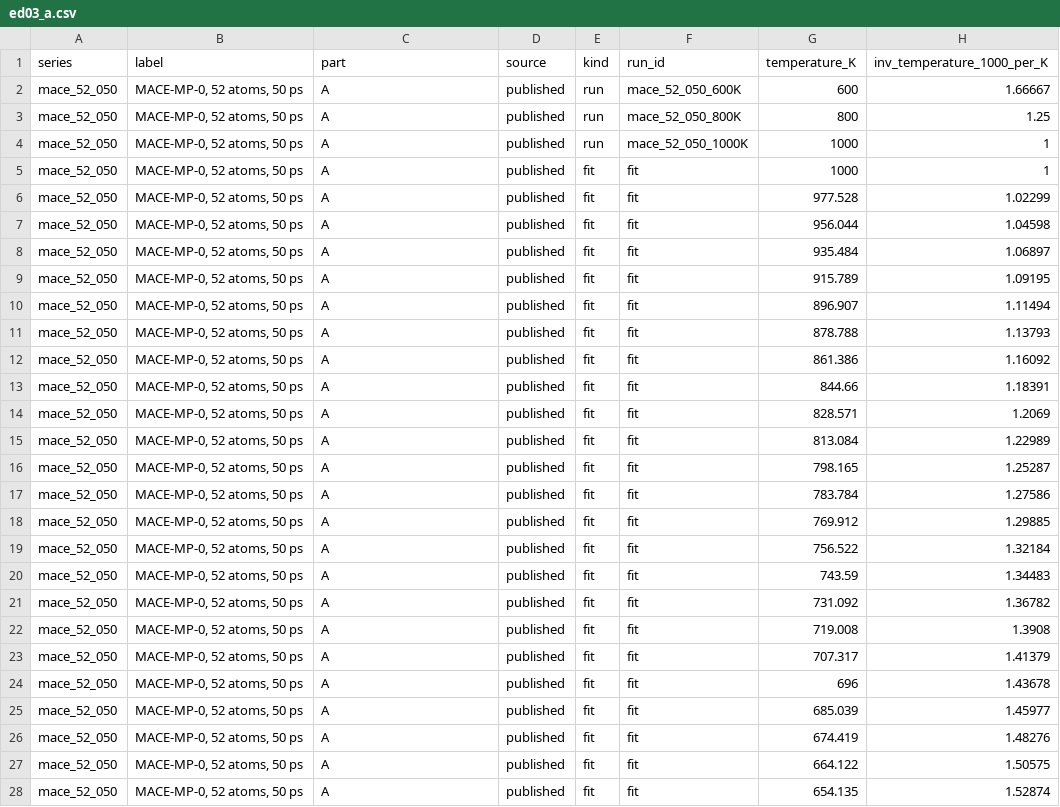
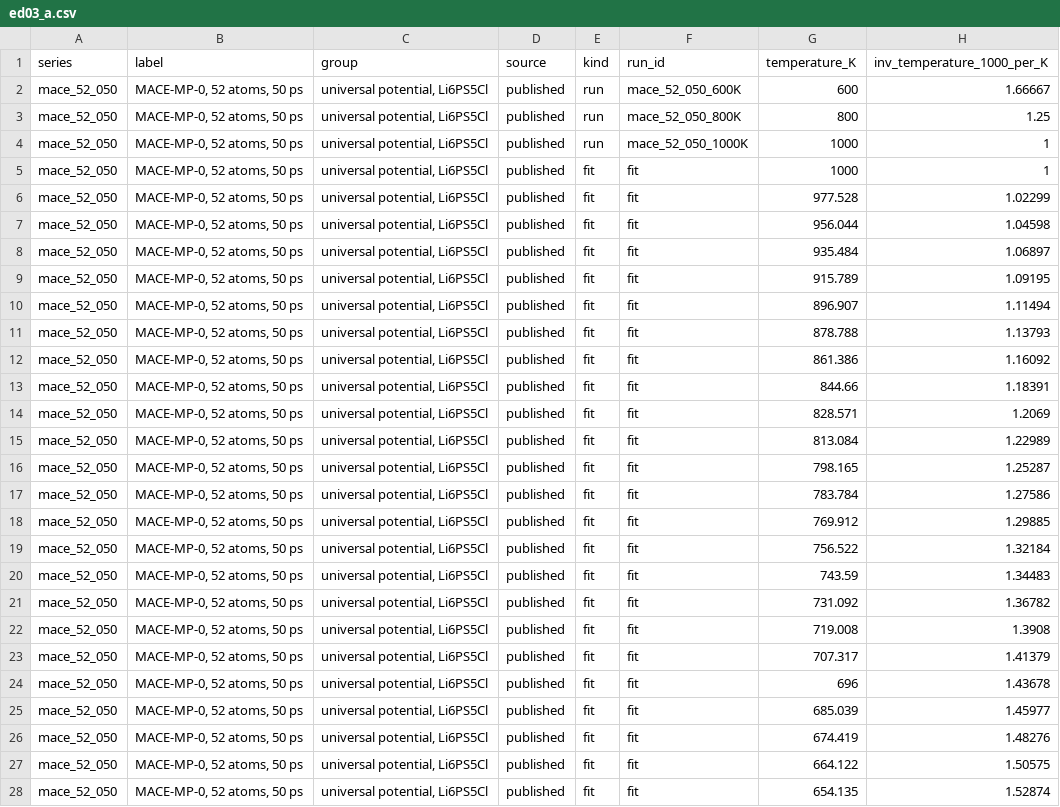
Before and after one commit to E1582271-dotcom/MLIP-fine-tune, a CSV file: figures/source_data/ed03_a.csv, drawn as a sheet; only a part is shown; the diff covers the shown part only; the diff names each change by its address in the sheet, - before the commit and + after, or states it on an @@ line.

```diff
--- a/figures/source_data/ed03_a.csv
+++ b/figures/source_data/ed03_a.csv
-C1: part
+C1: group
-C2:C28 (group): A
+C2:C28 (group): universal potential, Li6PS5Cl
```
Also changed, not shown: 65 edited cells elsewhere in this file, figures/source_data/ed03_b.csv, figures/source_data/ed03_c.csv, 48 other files.
